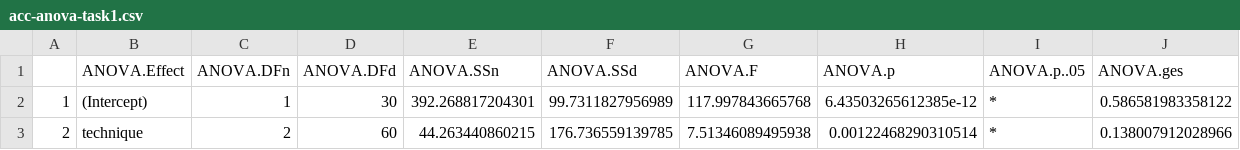
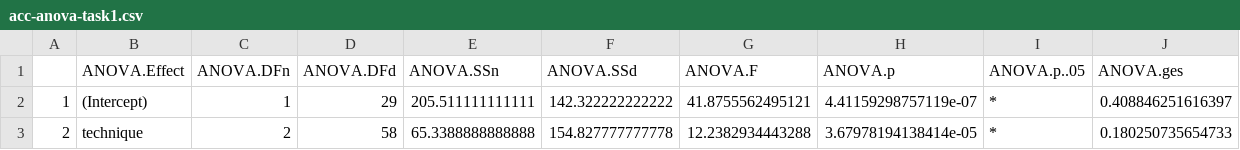
Before and after one commit to AdamBaker01134/ShadowMarks_StudySystem, a CSV file: data/task1/acc-anova-task1.csv, drawn as a sheet.

```diff
--- a/data/task1/acc-anova-task1.csv
+++ b/data/task1/acc-anova-task1.csv
@@ -1,3 +1,3 @@
 "","ANOVA.Effect","ANOVA.DFn","ANOVA.DFd","ANOVA.SSn","ANOVA.SSd","ANOVA.F","ANOVA.p","ANOVA.p..05","ANOVA.ges"
-"1","(Intercept)",1,30,392.268817204301,99.7311827956989,117.997843665768,6.43503265612385e-12,"*",0.586581983358122
-"2","technique",2,60,44.263440860215,176.736559139785,7.51346089495938,0.00122468290310514,"*",0.138007912028966
+"1","(Intercept)",1,29,205.511111111111,142.322222222222,41.8755562495121,4.41159298757119e-07,"*",0.408846251616397
+"2","technique",2,58,65.3388888888888,154.827777777778,12.2382934443288,3.67978194138414e-05,"*",0.180250735654733
```
Also changed, not shown: data/task1/ct-anova-task1.csv, data/task4/shadowmarksDemographicsData_2024-08-14.csv, 10 other files.
